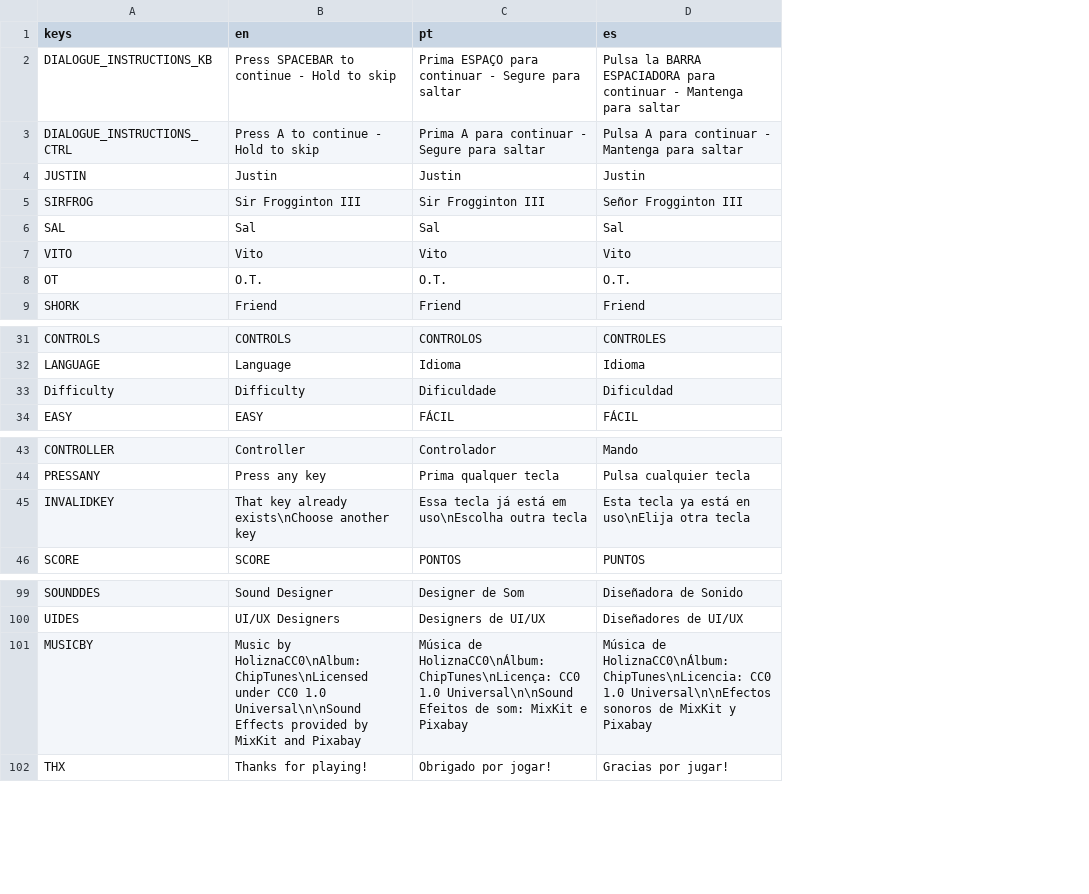
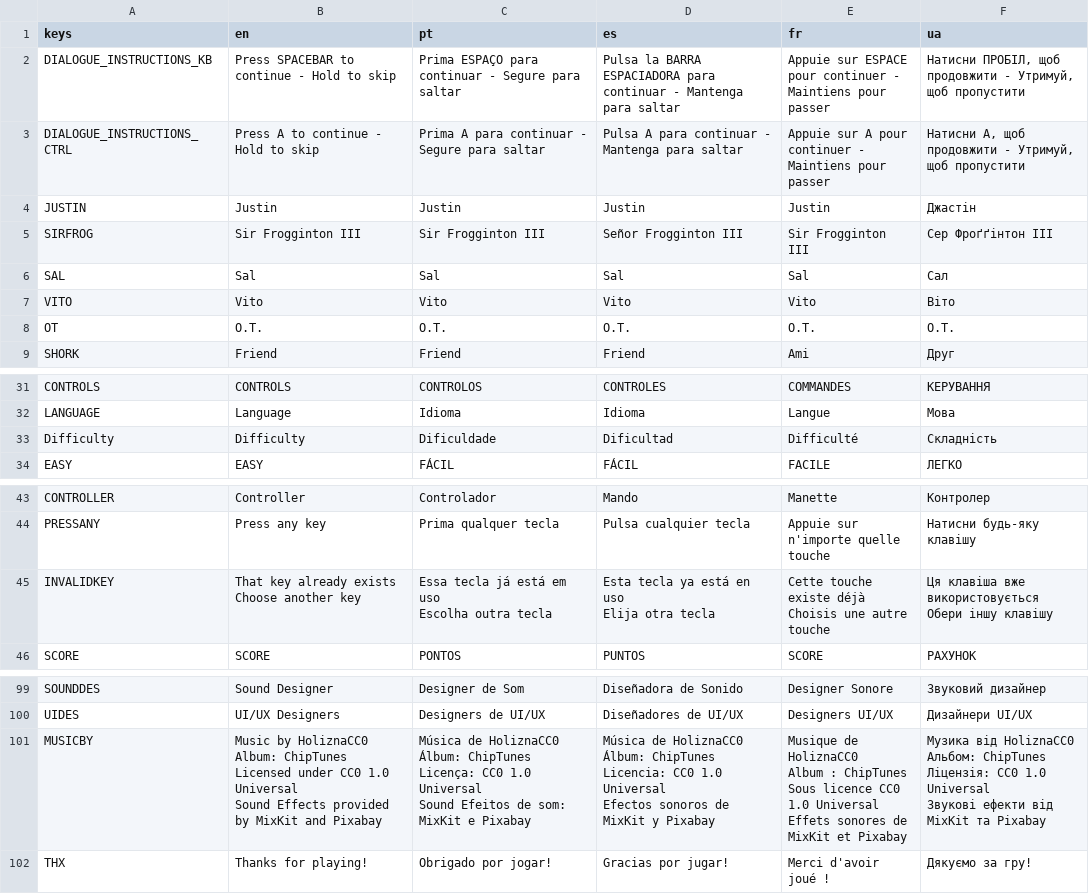
Before and after one commit to Logventure/Game, a CSV file: RiverRunners/TextFiles/Translations/ui_translation.csv, drawn as a sheet; only a part is shown, gaps mark what is left out; ↵ is a line break in a cell; the diff names each change by its address in the sheet, - before the commit and + after, or states it on an @@ line.

```diff
--- a/RiverRunners/TextFiles/Translations/ui_translation.csv
+++ b/RiverRunners/TextFiles/Translations/ui_translation.csv
+column E (fr), rows 2-9: Appuie sur ESPACE pour continuer - Maintiens pour passer | Appuie sur A pour continuer - Maintiens pour passer | Justin | Sir Frogginton III | Sal | Vito | O.T. | Ami; rows 31-34: COMMANDES | Langue | Difficulté | FACILE; rows 43-46: Manette | Appuie sur n'importe quelle touche | Cette touche existe déjà ↵ Choisis une autre touche | SCORE; rows 99-102: Designer Sonore | Designers UI/UX | Musique de HoliznaCC0 ↵ Album : ChipTunes ↵ Sous licence CC0 1.0 Universal ↵ Effets sonores de MixKit et Pixabay | Merci d'avoir joué !
+column F (ua), rows 2-9: Натисни ПРОБІЛ, щоб продовжити - Утримуй, щоб пропустити | Натисни A, щоб продовжити - Утримуй, щоб пропустити | Джастін | Сер Фроґґінтон III | Сал | Віто | О.Т. | Друг; rows 31-34: КЕРУВАННЯ | Мова | Складність | ЛЕГКО; rows 43-46: Контролер | Натисни будь-яку клавішу | Ця клавіша вже використовується ↵ Обери іншу клавішу | РАХУНОК; rows 99-102: Звуковий дизайнер | Дизайнери UI/UX | Музика від HoliznaCC0 ↵ Альбом: ChipTunes ↵ Ліцензія: CC0 1.0 Universal ↵ Звукові ефекти від MixKit та Pixabay | Дякуємо за гру!
-D33 (es): Dificuldad
+D33 (es): Dificultad
-B45 (en): That key already exists\nChoose another key
+B45 (en): That key already exists ↵ Choose another key
-C45 (pt): …está em uso\nEscolha outra tecla
+C45 (pt): …está em uso ↵ Escolha outra tecla
-D45 (es): Esta tecla ya está en uso\nElija otra tecla
+D45 (es): Esta tecla ya está en uso ↵ Elija otra tecla
-B101 (en): Music by HoliznaCC0\nAlbum: ChipTunes\nLicensed under CC0 1.0 Universal\n\nSound Effects provided…
+B101 (en): Music by HoliznaCC0 ↵ Album: ChipTunes ↵ Licensed under CC0 1.0 Universal ↵ Sound Effects provided…
-C101 (pt): Música de HoliznaCC0\nÁlbum: ChipTunes\nLicença: CC0 1.0 Universal\n\nSound Efeitos de…
+C101 (pt): Música de HoliznaCC0 ↵ Álbum: ChipTunes ↵ Licença: CC0 1.0 Universal ↵ Sound Efeitos de…
-D101 (es): Música de HoliznaCC0\nÁlbum: ChipTunes\nLicencia: CC0 1.0 Universal\n\nEfectos sonoros de…
+D101 (es): Música de HoliznaCC0 ↵ Álbum: ChipTunes ↵ Licencia: CC0 1.0 Universal ↵ Efectos sonoros de…
```
Also changed, not shown: 40 other files.
